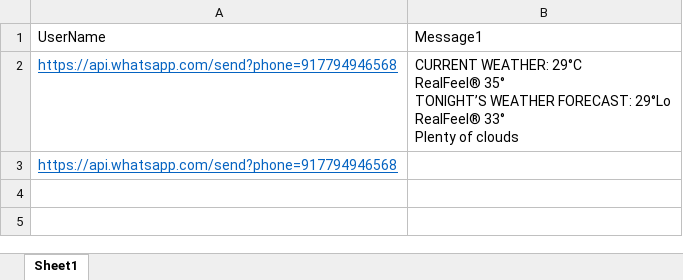
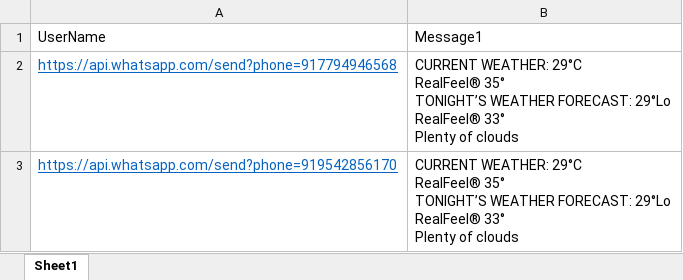
Before and after one commit to shravyavudhari/WhatsappReport, an Excel workbook: target/classes/com/weather/excel/util/WeatherReportExcel.xlsx, sheet Sheet1, drawn as a sheet; values as stored, in another font and other column widths than the file's, no borders; removed rows and columns are numbered as before the commit, all else as after; ↵ is a line break in a cell; the diff names each change by its address in the sheet, - before the commit and + after, or states it on an @@ line.

```diff
--- a/target/classes/com/weather/excel/util/WeatherReportExcel.xlsx (sheet Sheet1)
+++ b/target/classes/com/weather/excel/util/WeatherReportExcel.xlsx (sheet Sheet1)
-row 3: https://api.whatsapp.com/send?phone=917794946568
+row 3: https://api.whatsapp.com/send?phone=919542856170 | CURRENT WEATHER: 29°C ↵ RealFeel® 35° ↵ TONIGHT’S WEATHER FORECAST: 29°Lo ↵ RealFeel® 33° ↵ Plenty of clouds
```
Also changed, not shown: 16 other files.
